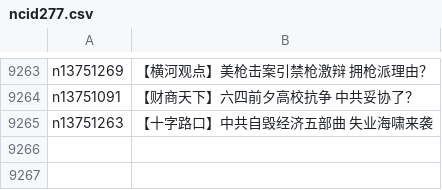
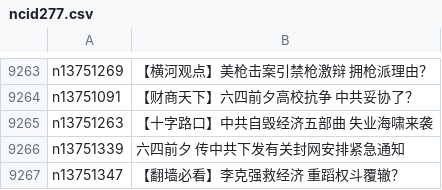
Before and after one commit to easy2view/epoch-news, a CSV file: indexes/ncid277.csv, drawn as a sheet; only a part is shown, gaps mark what is left out.

```diff
--- a/indexes/ncid277.csv
+++ b/indexes/ncid277.csv
@@ -9265 +9265,3 @@ n13751091,【财商天下】六四前夕高校抗争 中共妥协了？
 n13751263,【十字路口】中共自毁经济五部曲 失业海啸来袭
+n13751339,六四前夕 传中共下发有关封网安排紧急通知
+n13751347,【翻墙必看】李克强救经济 重蹈权斗覆辙？
```
Also changed, not shown: indexes/ncid1078159.csv, indexes/ncid1078160.csv, 32 other files.
